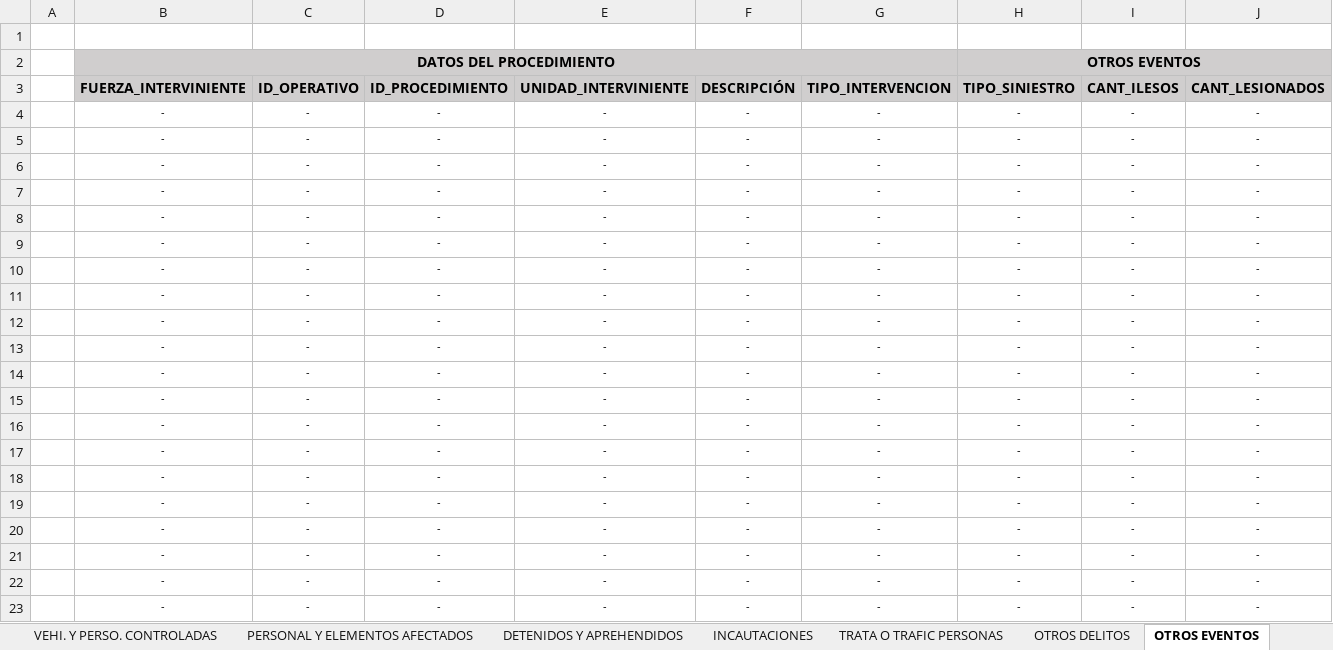
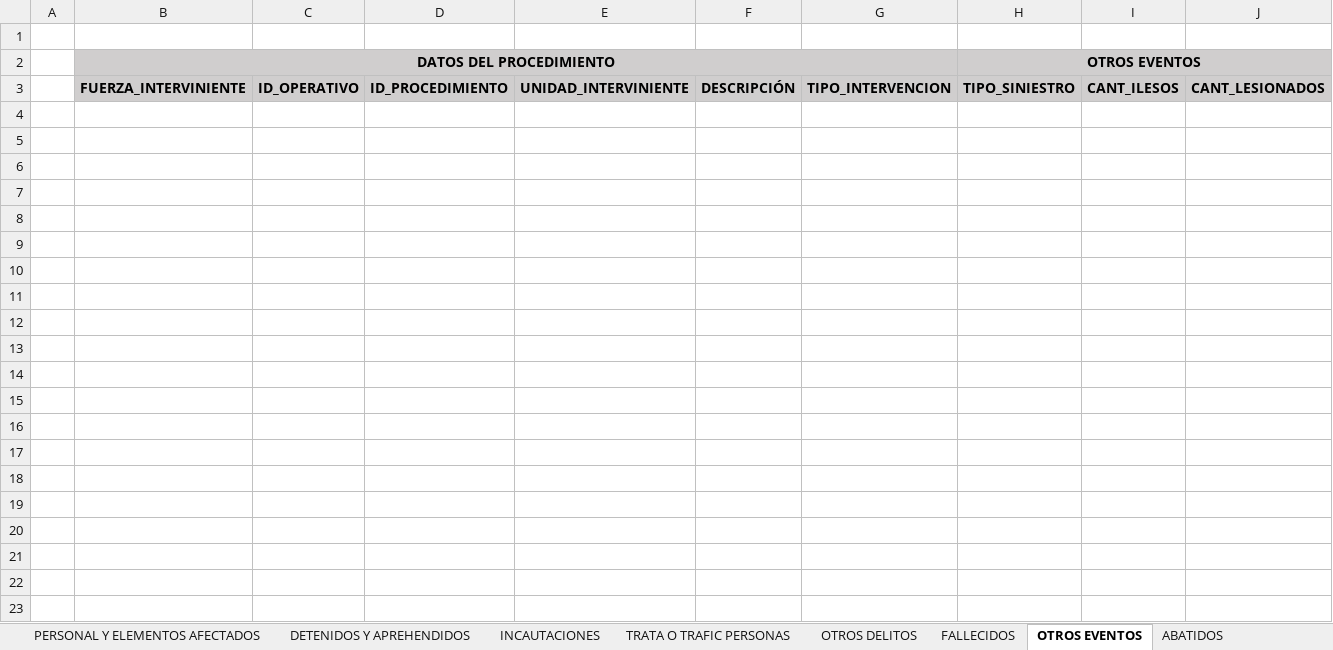
Before and after one commit to jonatha1992/DNEC, an Excel workbook: Planilla_modelo.xlsx, sheet OTROS EVENTOS, drawn as a sheet; only a part is shown; values as stored, in another font and other column widths than the file's, no borders; rows hold the shown columns only; the diff covers the shown part only; the diff names each change by its address in the sheet, - before the commit and + after, or states it on an @@ line.

```diff
--- a/Planilla_modelo.xlsx (sheet OTROS EVENTOS)
+++ b/Planilla_modelo.xlsx (sheet OTROS EVENTOS)
-row 4:  | - | - | - | - | - | - | - | - | -
-row 5:  | - | - | - | - | - | - | - | - | -
-row 6:  | - | - | - | - | - | - | - | - | -
-row 7:  | - | - | - | - | - | - | - | - | -
-row 8:  | - | - | - | - | - | - | - | - | -
-row 9:  | - | - | - | - | - | - | - | - | -
-row 10:  | - | - | - | - | - | - | - | - | -
-row 11:  | - | - | - | - | - | - | - | - | -
-row 12:  | - | - | - | - | - | - | - | - | -
-row 13:  | - | - | - | - | - | - | - | - | -
-row 14:  | - | - | - | - | - | - | - | - | -
-row 15:  | - | - | - | - | - | - | - | - | -
-row 16:  | - | - | - | - | - | - | - | - | -
-row 17:  | - | - | - | - | - | - | - | - | -
-row 18:  | - | - | - | - | - | - | - | - | -
-row 19:  | - | - | - | - | - | - | - | - | -
-row 20:  | - | - | - | - | - | - | - | - | -
-row 21:  | - | - | - | - | - | - | - | - | -
-row 22:  | - | - | - | - | - | - | - | - | -
-row 23:  | - | - | - | - | - | - | - | - | -
```
Also changed, not shown: 18 removed rows elsewhere in this sheet, sheet ABATIDOS, sheet FALLECIDOS, sheet TRATA O TRAFIC PERSONAS, sheet PERSONAL Y ELEMENTOS AFECTADOS, sheet VEHI. Y PERSO. CONTROLADAS, sheet OTROS DELITOS, other sheet tabs, 24 other files.
